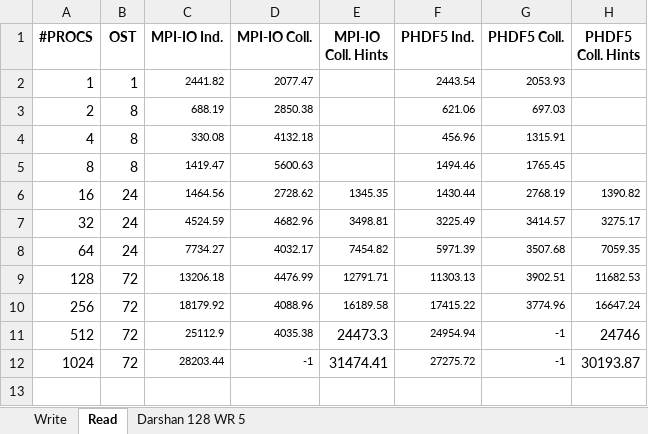
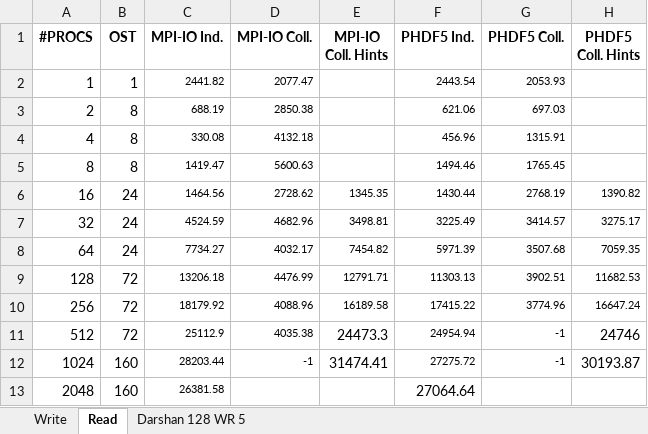
Before and after one commit to ChristopherHogan/hdf5blues, an Excel workbook: results/h5perf.xlsx, sheet Read, drawn as a sheet; values as stored, in another font and other column widths than the file's, no borders; charts and pictures not drawn; the diff names each change by its address in the sheet, - before the commit and + after, or states it on an @@ line.

Commit message:
A few new data points and corrected OST counts.

```diff
--- a/results/h5perf.xlsx (sheet Read)
+++ b/results/h5perf.xlsx (sheet Read)
-B12 (OST): 72
+B12 (OST): 160
+row 13: 2048 | 160 | 26381.58 |  |  | 27064.64
```
Also changed, not shown: sheet Write, charts or pictures.
